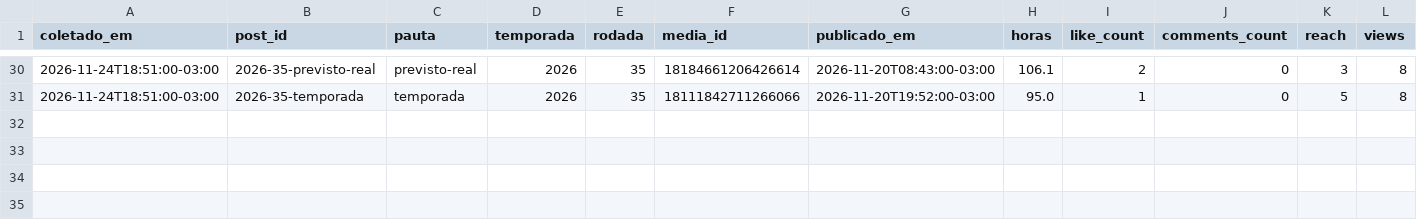
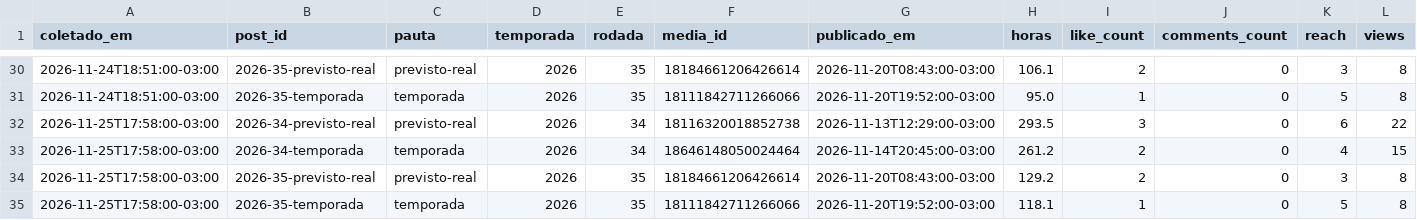
Before and after one commit to GuilhermeDeOliveiraAmorim/cartolaemdados-instagram, a CSV file: metricas/posts.csv, drawn as a sheet; only a part is shown, gaps mark what is left out; rows hold the shown columns only; the diff names each change by its address in the sheet, - before the commit and + after, or states it on an @@ line.

```diff
--- a/metricas/posts.csv
+++ b/metricas/posts.csv
+row 32: 2026-11-25T17:58:00-03:00 | 2026-34-previsto-real | previsto-real | 2026 | 34 | 18116320018852738 | 2026-11-13T12:29:00-03:00 | 293.5 | 3 | 0 | 6 | 22
+row 33: 2026-11-25T17:58:00-03:00 | 2026-34-temporada | temporada | 2026 | 34 | 18646148050024464 | 2026-11-14T20:45:00-03:00 | 261.2 | 2 | 0 | 4 | 15
+row 34: 2026-11-25T17:58:00-03:00 | 2026-35-previsto-real | previsto-real | 2026 | 35 | 18184661206426614 | 2026-11-20T08:43:00-03:00 | 129.2 | 2 | 0 | 3 | 8
+row 35: 2026-11-25T17:58:00-03:00 | 2026-35-temporada | temporada | 2026 | 35 | 18111842711266066 | 2026-11-20T19:52:00-03:00 | 118.1 | 1 | 0 | 5 | 8
```
Also changed, not shown: metricas/conta.csv, 1 other file.
